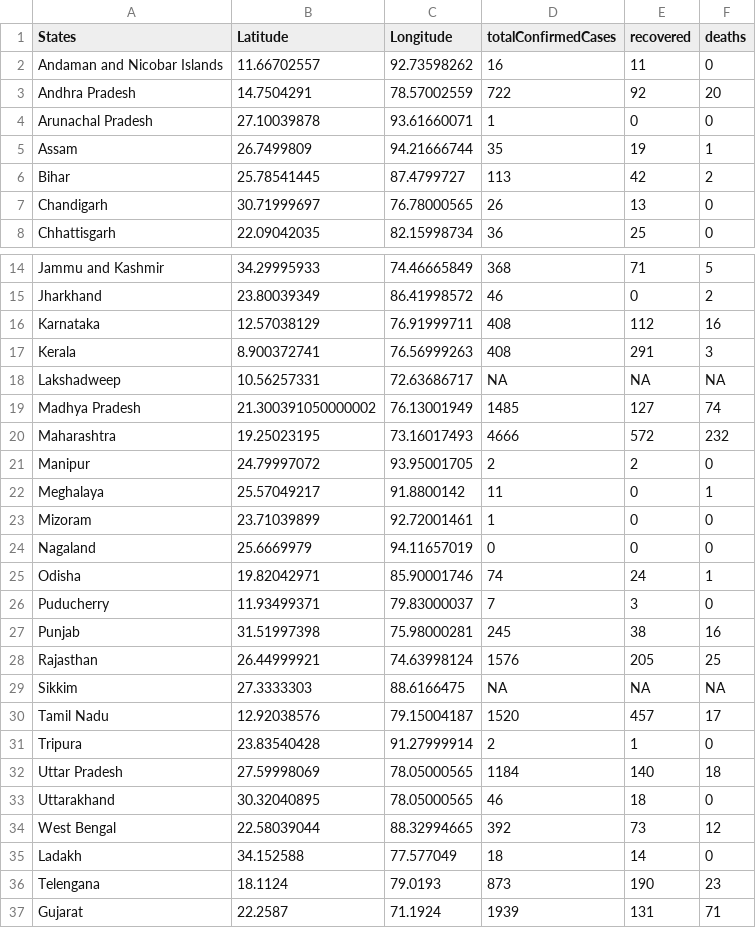
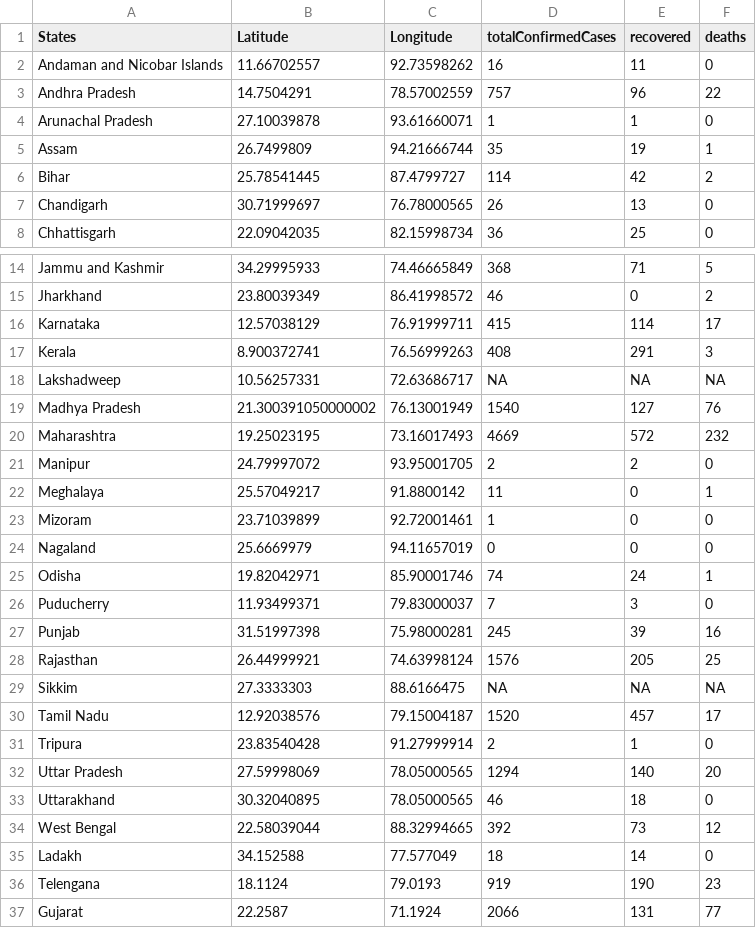
Before and after one commit to mohit2152sharma/rcoronavirus, a CSV file: data/india/indiaDailyReports/21.04.2020.csv, drawn as a sheet; only a part is shown, gaps mark what is left out.

Commit message:
data update

```diff
--- a/data/india/indiaDailyReports/21.04.2020.csv
+++ b/data/india/indiaDailyReports/21.04.2020.csv
@@ -2,6 +2,6 @@ States,Latitude,Longitude,totalConfirmedCases,recovered,deaths
 Andaman and Nicobar Islands,11.66702557,92.73598262,16,11,0
-Andhra Pradesh,14.7504291,78.57002559,722,92,20
-Arunachal Pradesh,27.10039878,93.61660071,1,0,0
+Andhra Pradesh,14.7504291,78.57002559,757,96,22
+Arunachal Pradesh,27.10039878,93.61660071,1,1,0
 Assam,26.7499809,94.21666744,35,19,1
-Bihar,25.78541445,87.4799727,113,42,2
+Bihar,25.78541445,87.4799727,114,42,2
 Chandigarh,30.71999697,76.78000565,26,13,0
@@ -15,7 +15,7 @@ Jammu and Kashmir,34.29995933,74.46665849,368,71,5
 Jharkhand,23.80039349,86.41998572,46,0,2
-Karnataka,12.57038129,76.91999711,408,112,16
+Karnataka,12.57038129,76.91999711,415,114,17
 Kerala,8.900372741,76.56999263,408,291,3
 Lakshadweep,10.56257331,72.63686717,NA,NA,NA
-Madhya Pradesh,21.300391050000002,76.13001949,1485,127,74
-Maharashtra,19.25023195,73.16017493,4666,572,232
+Madhya Pradesh,21.300391050000002,76.13001949,1540,127,76
+Maharashtra,19.25023195,73.16017493,4669,572,232
 Manipur,24.79997072,93.95001705,2,2,0
@@ -26,3 +26,3 @@ Odisha,19.82042971,85.90001746,74,24,1
 Puducherry,11.93499371,79.83000037,7,3,0
-Punjab,31.51997398,75.98000281,245,38,16
+Punjab,31.51997398,75.98000281,245,39,16
 Rajasthan,26.44999921,74.63998124,1576,205,25
@@ -31,3 +31,3 @@ Tamil Nadu,12.92038576,79.15004187,1520,457,17
 Tripura,23.83540428,91.27999914,2,1,0
-Uttar Pradesh,27.59998069,78.05000565,1184,140,18
+Uttar Pradesh,27.59998069,78.05000565,1294,140,20
 Uttarakhand,30.32040895,78.05000565,46,18,0
@@ -35,3 +35,3 @@ West Bengal,22.58039044,88.32994665,392,73,12
 Ladakh,34.152588,77.577049,18,14,0
-Telengana,18.1124,79.0193,873,190,23
-Gujarat,22.2587,71.1924,1939,131,71
+Telengana,18.1124,79.0193,919,190,23
+Gujarat,22.2587,71.1924,2066,131,77
```
Also changed, not shown: data/india/indiaTimeSeries/indiaConfirmed.csv, data/india/indiaTimeSeries/indiaDeaths.csv, 2 other files.
